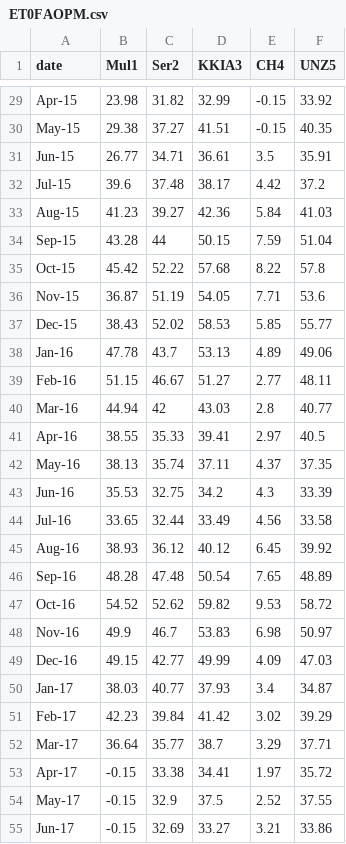
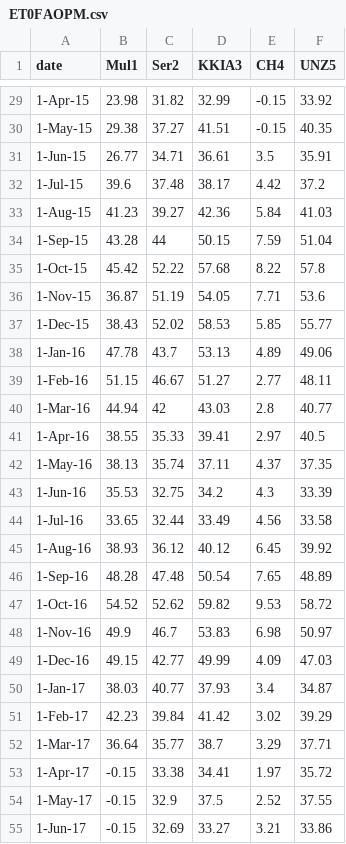
Before and after one commit to FKCjr/Miombo-Luangwa, a CSV file: ET0FAOPM.csv, drawn as a sheet; only a part is shown, gaps mark what is left out; the diff covers the shown part only; the diff names each change by its address in the sheet, - before the commit and + after, or states it on an @@ line.

```diff
--- a/ET0FAOPM.csv
+++ b/ET0FAOPM.csv
-A29 (date): Apr-15
+A29 (date): 1-Apr-15
-A30 (date): May-15
+A30 (date): 1-May-15
-A31 (date): Jun-15
+A31 (date): 1-Jun-15
-A32 (date): Jul-15
+A32 (date): 1-Jul-15
-A33 (date): Aug-15
+A33 (date): 1-Aug-15
-A34 (date): Sep-15
+A34 (date): 1-Sep-15
-A35 (date): Oct-15
+A35 (date): 1-Oct-15
-A36 (date): Nov-15
+A36 (date): 1-Nov-15
-A37 (date): Dec-15
+A37 (date): 1-Dec-15
-A38 (date): Jan-16
+A38 (date): 1-Jan-16
-A39 (date): Feb-16
+A39 (date): 1-Feb-16
-A40 (date): Mar-16
+A40 (date): 1-Mar-16
-A41 (date): Apr-16
+A41 (date): 1-Apr-16
-A42 (date): May-16
+A42 (date): 1-May-16
-A43 (date): Jun-16
+A43 (date): 1-Jun-16
-A44 (date): Jul-16
+A44 (date): 1-Jul-16
-A45 (date): Aug-16
+A45 (date): 1-Aug-16
-A46 (date): Sep-16
+A46 (date): 1-Sep-16
-A47 (date): Oct-16
+A47 (date): 1-Oct-16
-A48 (date): Nov-16
+A48 (date): 1-Nov-16
-A49 (date): Dec-16
+A49 (date): 1-Dec-16
-A50 (date): Jan-17
+A50 (date): 1-Jan-17
-A51 (date): Feb-17
+A51 (date): 1-Feb-17
-A52 (date): Mar-17
+A52 (date): 1-Mar-17
-A53 (date): Apr-17
+A53 (date): 1-Apr-17
-A54 (date): May-17
+A54 (date): 1-May-17
-A55 (date): Jun-17
+A55 (date): 1-Jun-17
```
Also changed, not shown: 105 edited cells elsewhere in this file.
